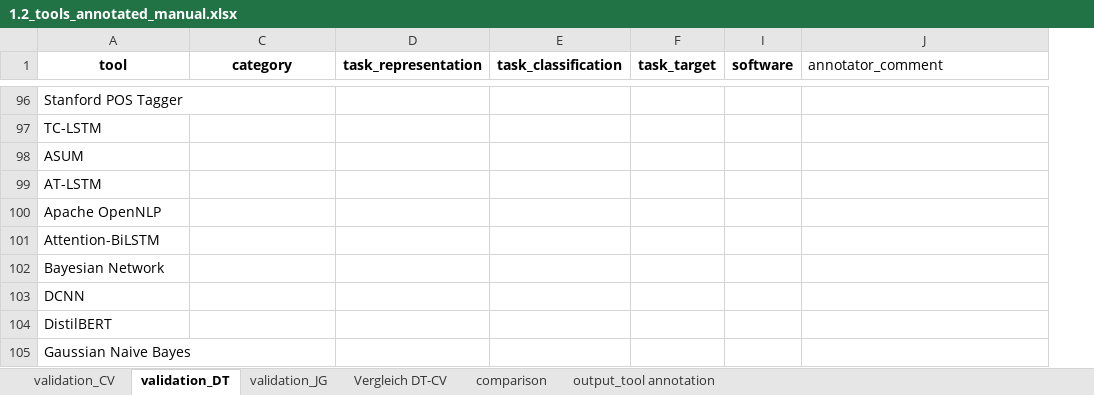
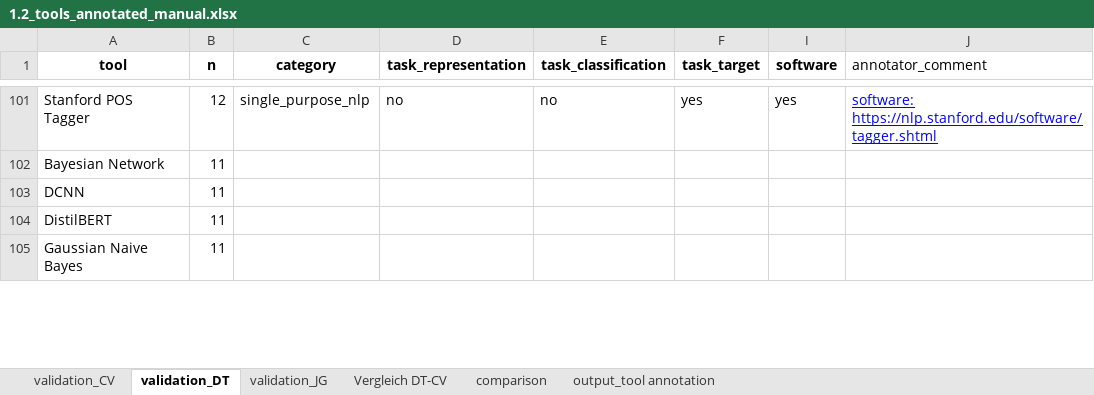
Before and after one commit to JBGruber/opinion-wg2, an Excel workbook: analysis_visualization/1.2_tools_annotated_manual.xlsx, sheet validation_DT, drawn as a sheet; only a part is shown, gaps mark what is left out; values as stored, in another font and other column widths than the file's, no borders; charts and pictures not drawn; removed rows and columns are numbered as before the commit, all else as after; the diff covers the shown part only; the diff names each change by its address in the sheet, - before the commit and + after, or states it on an @@ line.

Commit message:
validation done

```diff
--- a/analysis_visualization/1.2_tools_annotated_manual.xlsx (sheet validation_DT)
+++ b/analysis_visualization/1.2_tools_annotated_manual.xlsx (sheet validation_DT)
@@ column B (n) unhidden, rows 101-105: 12 | 11 | 11 | 11 | 11 @@
-C101 (category): (empty)
+C101 (category): single_purpose_nlp
-D101 (task_representation): (empty)
+D101 (task_representation): no
-E101 (task_classification): (empty)
+E101 (task_classification): no
-F101 (task_target): (empty)
+F101 (task_target): yes
-I101 (software): (empty)
+I101 (software): yes
-J101 (annotator_comment): (empty)
+J101 (annotator_comment): software: https://nlp.stanford.edu/software/tagger.shtml
-row 97: TC-LSTM
-row 98: ASUM
-row 99: AT-LSTM
-row 100: Apache OpenNLP
-row 101: Attention-BiLSTM
```
Also changed, not shown: 18 added rows, 13 removed rows, 38 moved rows and 3 edited cells elsewhere in this sheet, sheet validation_CV, sheet validation_JG, 4 other files.
